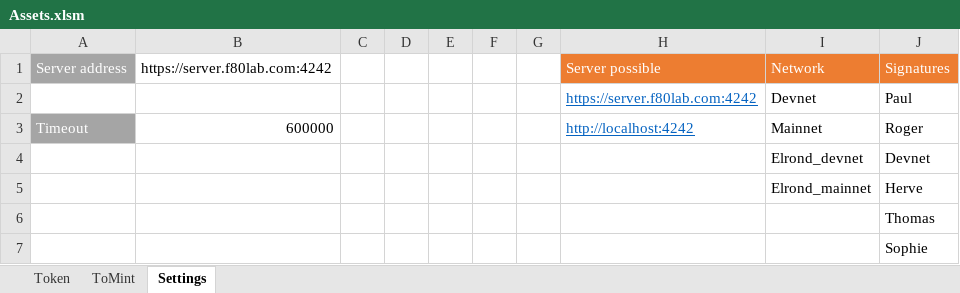
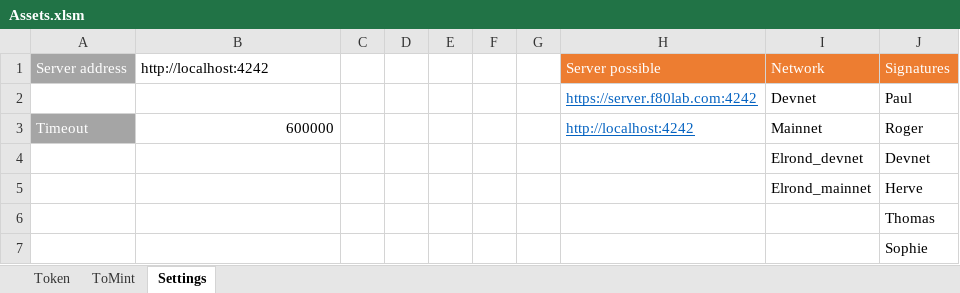
Before and after one commit to f80dev/TokenSol, an Excel workbook: src/assets/Assets.xlsm, sheet Settings, drawn as a sheet; values as stored, in another font and other column widths than the file's, no borders; the diff names each change by its address in the sheet, - before the commit and + after, or states it on an @@ line.

```diff
--- a/src/assets/Assets.xlsm (sheet Settings)
+++ b/src/assets/Assets.xlsm (sheet Settings)
-B1: https://server.f80lab.com:4242
+B1: http://localhost:4242
```
Also changed, not shown: sheet ToMint, sheet Token, charts or pictures, 17 other files.
